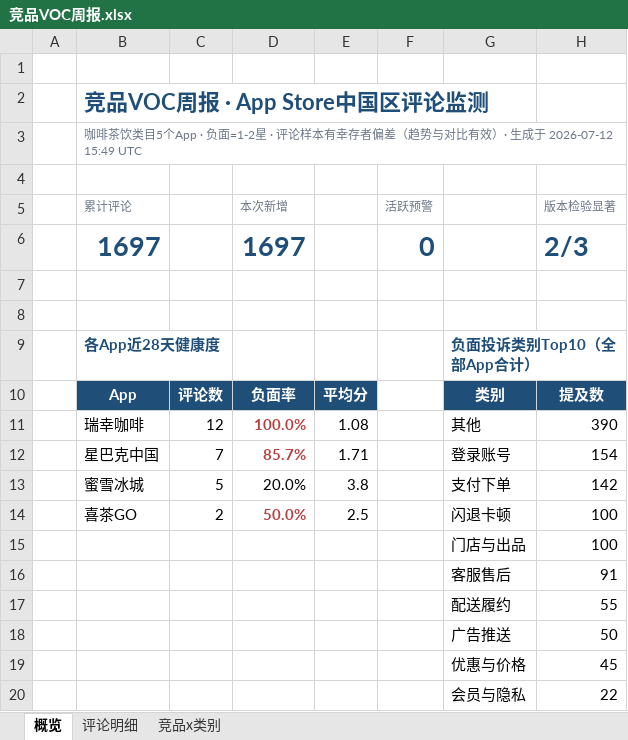
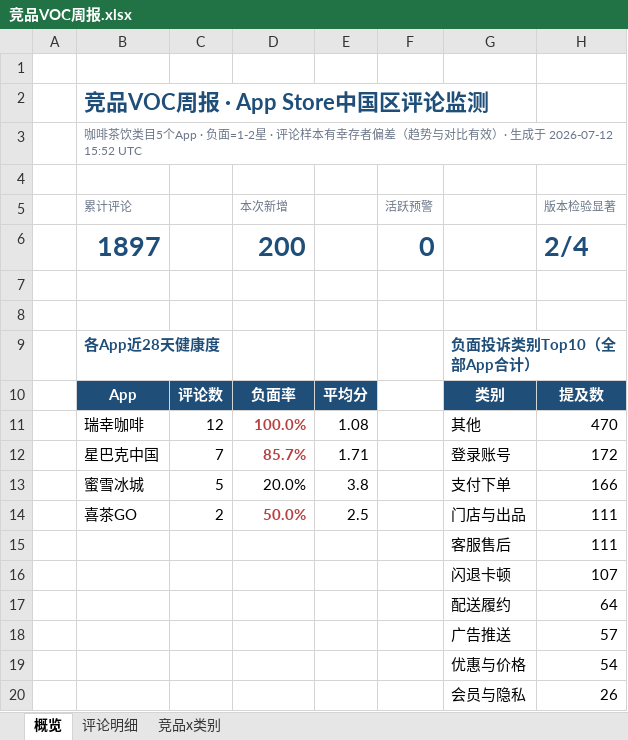
Before and after one commit to EGG-ZERO/appstore-voc-radar, an Excel workbook: reports/竞品VOC周报.xlsx, sheet 概览, drawn as a sheet; values as stored, in another font and other column widths than the file's, no borders; charts and pictures and conditional formats not drawn; removed rows and columns are numbered as before the commit, all else as after; the diff names each change by its address in the sheet, - before the commit and + after, or states it on an @@ line.

```diff
--- a/reports/竞品VOC周报.xlsx (sheet 概览)
+++ b/reports/竞品VOC周报.xlsx (sheet 概览)
-B3 (累计评论): …成于 2026-07-12 15:49 UTC
+B3 (累计评论): …成于 2026-07-12 15:52 UTC
-row 6:  | 1697 |  | 1697 |  | 0 |  | 2/3
+row 6:  | 1897 |  | 200 |  | 0 |  | 2/4
-H11 (版本检验显著): 390
+H11 (版本检验显著): 470
-H12 (版本检验显著): 154
+H12 (版本检验显著): 172
-H13 (版本检验显著): 142
+H13 (版本检验显著): 166
-G14: 闪退卡顿
+G14: 门店与出品
-H14 (版本检验显著): 100
+H14 (版本检验显著): 111
-row 15:  |  |  |  |  |  | 门店与出品 | 100
-H15 (版本检验显著): 91
+H15 (版本检验显著): 111
-row 17:  |  |  |  |  |  | 配送履约 | 55
-row 18:  |  |  |  |  |  | 广告推送 | 50
-row 19:  |  |  |  |  |  | 优惠与价格 | 45
-row 20:  |  |  |  |  |  | 会员与隐私 | 22
+row 16:  |  |  |  |  |  | 闪退卡顿 | 107
+row 17:  |  |  |  |  |  | 配送履约 | 64
+row 18:  |  |  |  |  |  | 广告推送 | 57
+row 19:  |  |  |  |  |  | 优惠与价格 | 54
+row 20:  |  |  |  |  |  | 会员与隐私 | 26
```
Also changed, not shown: sheet 评论明细, sheet 竞品x类别, charts or pictures, 4 other files.
